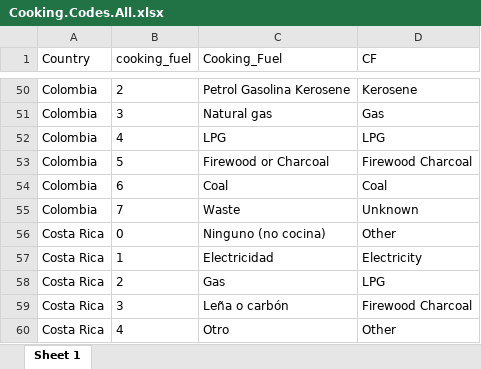
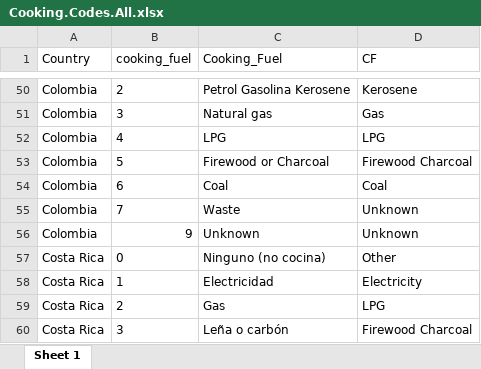
Before and after one commit to lmissbach/Carbon-Intensity-2023, an Excel workbook: 0_Data/9_Supplementary Information/Cooking.Codes.All.xlsx, sheet Sheet 1, drawn as a sheet; only a part is shown, gaps mark what is left out; the shorter side is filled out with more unchanged rows; values as stored, in another font and other column widths than the file's, no borders; the diff names each change by its address in the sheet, - before the commit and + after, or states it on an @@ line.

```diff
--- a/0_Data/9_Supplementary Information/Cooking.Codes.All.xlsx (sheet Sheet 1)
+++ b/0_Data/9_Supplementary Information/Cooking.Codes.All.xlsx (sheet Sheet 1)
+row 56: Colombia | 9 | Unknown | Unknown
```
Also changed, not shown: 0_Data/9_Supplementary Information/NAs_final_dataset.xlsx, 0_Data/9_Supplementary Information/NAs_over_Observations_0.xlsx, 9 other files.
